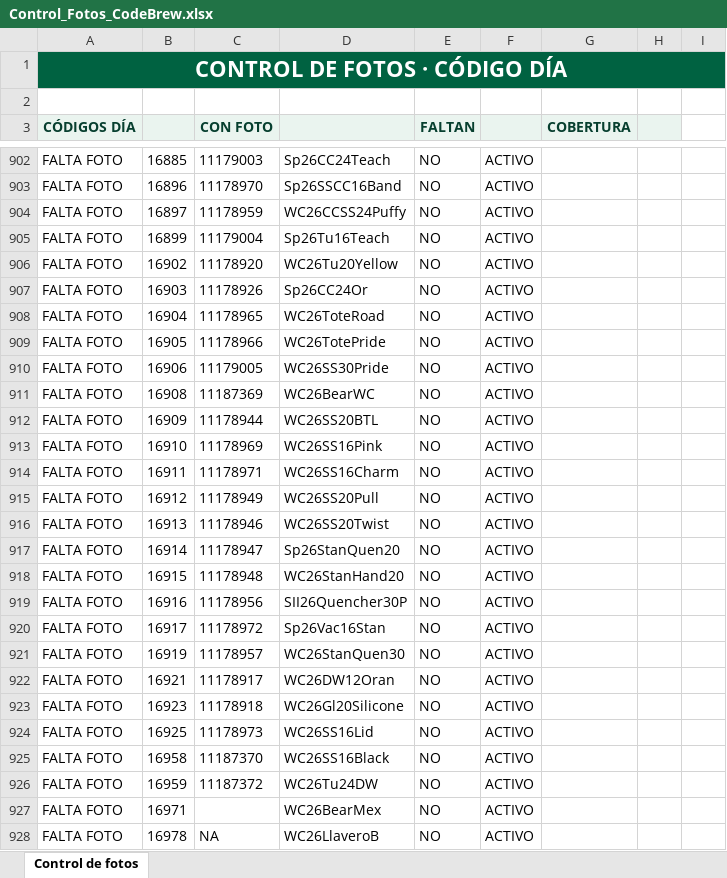
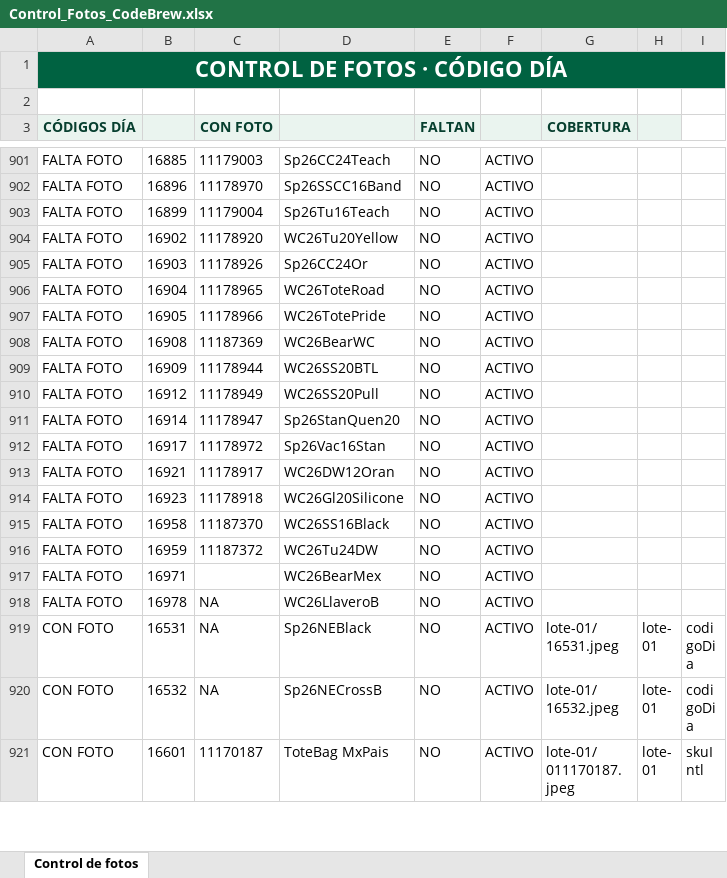
Before and after one commit to sbx-mex/CodeBrew_Merch, an Excel workbook: Control_Fotos_CodeBrew.xlsx, sheet Control de fotos, drawn as a sheet; only a part is shown, gaps mark what is left out; the shorter side is filled out with more unchanged rows; values as stored, in another font and other column widths than the file's, no borders; conditional formats and table styles not drawn; removed rows and columns are numbered as before the commit, all else as after; the diff covers the shown part only; the diff names each change by its address in the sheet, - before the commit and + after, or states it on an @@ line.

```diff
--- a/Control_Fotos_CodeBrew.xlsx (sheet Control de fotos)
+++ b/Control_Fotos_CodeBrew.xlsx (sheet Control de fotos)
-row 904: FALTA FOTO | 16897 | 11178959 | WC26CCSS24Puffy | NO | ACTIVO
-row 910: FALTA FOTO | 16906 | 11179005 | WC26SS30Pride | NO | ACTIVO
-row 913: FALTA FOTO | 16910 | 11178969 | WC26SS16Pink | NO | ACTIVO
-row 914: FALTA FOTO | 16911 | 11178971 | WC26SS16Charm | NO | ACTIVO
-row 916: FALTA FOTO | 16913 | 11178946 | WC26SS20Twist | NO | ACTIVO
-row 918: FALTA FOTO | 16915 | 11178948 | WC26StanHand20 | NO | ACTIVO
-row 919: FALTA FOTO | 16916 | 11178956 | SII26Quencher30P | NO | ACTIVO
-row 921: FALTA FOTO | 16919 | 11178957 | WC26StanQuen30 | NO | ACTIVO
-row 924: FALTA FOTO | 16925 | 11178973 | WC26SS16Lid | NO | ACTIVO
```
Also changed, not shown: 10 added rows and 1 removed row elsewhere in this sheet, 8 other files.
